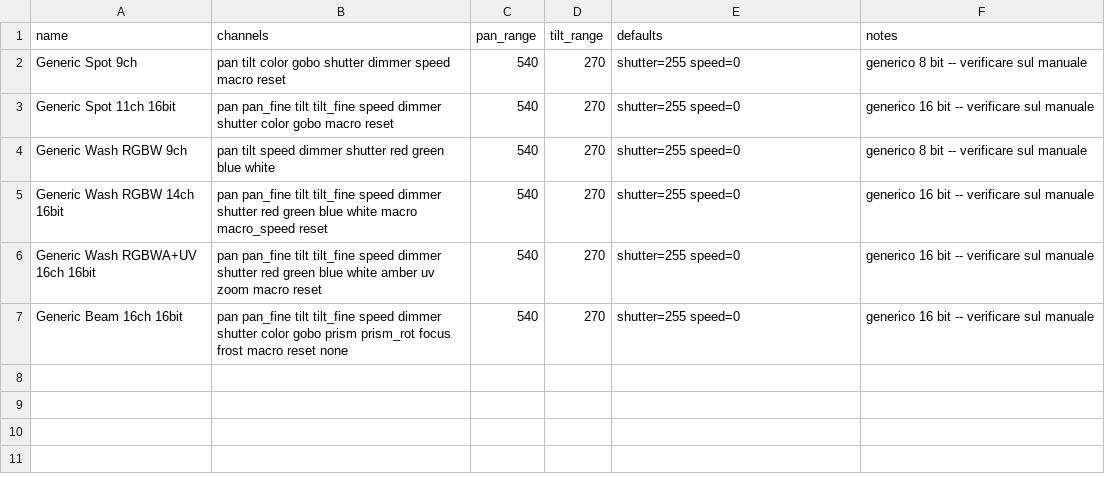
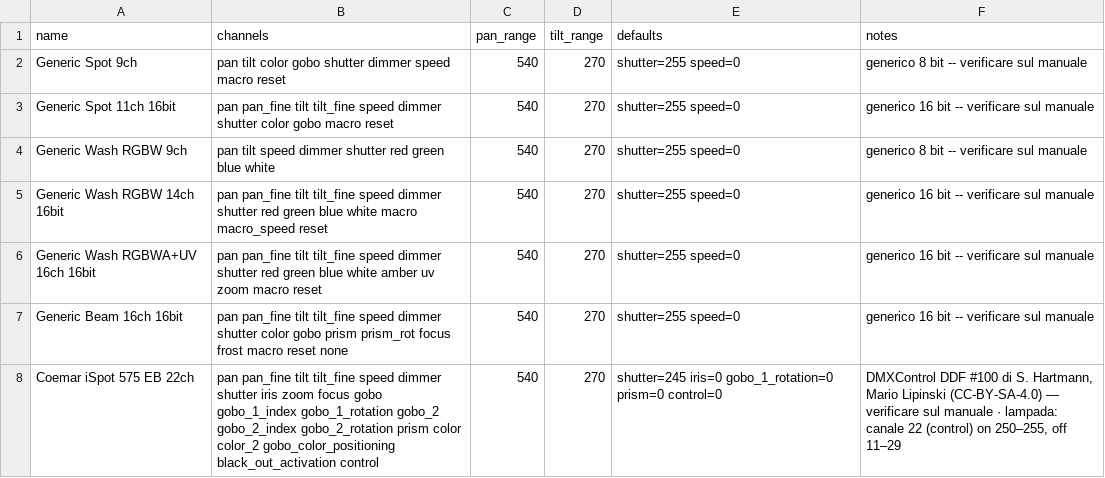
Before and after one commit to vsvisualsubstance-source/TD4DMX, a TSV file: project1/moving_heads/head_profiles.tsv, drawn as a sheet; the diff names each change by its address in the sheet, - before the commit and + after, or states it on an @@ line.

```diff
--- a/project1/moving_heads/head_profiles.tsv
+++ b/project1/moving_heads/head_profiles.tsv
+row 8: Coemar iSpot 575 EB 22ch | pan pan_fine tilt tilt_fine speed dimmer shutter iris zoom focus gobo gobo_1_index gobo_1_rotation gobo_2 gobo_2_index gobo_2_rotation prism color color_2 gobo_color_positioning black_out_activation control | 540 | 270 | shutter=245 iris=0 gobo_1_rotation=0 prism=0 control=0 | DMXControl DDF #100 di S. Hartmann, Mario Lipinski (CC-BY-SA-4.0) — verificare sul manuale · lampada: canale 22 (control) on 250–255, off 11–29
```
Also changed, not shown: project1/dmx_patch/fixture_models.tsv, 4 other files.
